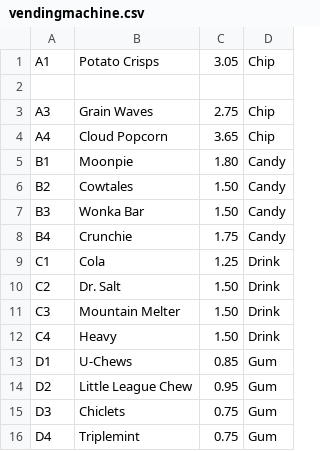
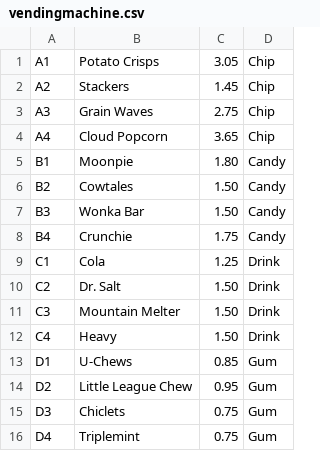
Before and after one commit to avianscript/Vending_Machine_Capstone, a CSV file: vendingmachine.csv, drawn as a sheet; the diff names each change by its address in the sheet, - before the commit and + after, or states it on an @@ line.

```diff
--- a/vendingmachine.csv
+++ b/vendingmachine.csv
-row 2: (empty)
+row 2: A2 | Stackers | 1.45 | Chip
```
Also changed, not shown: 7 other files.
